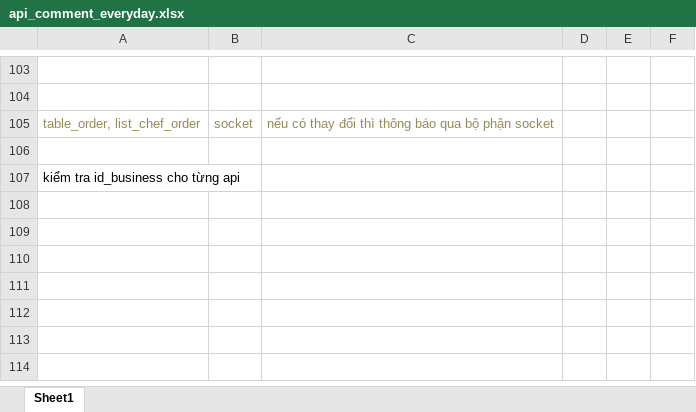
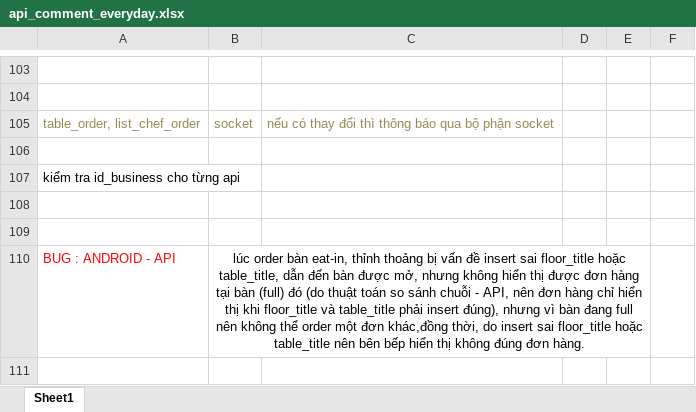
Before and after one commit to anhphinguyen/muaban_pos, an Excel workbook: api_comment_everyday.xlsx, sheet Sheet1, drawn as a sheet; only a part is shown, gaps mark what is left out; values as stored, in another font and other column widths than the file's, no borders; the diff covers the shown part only; the diff names each change by its address in the sheet, - before the commit and + after, or states it on an @@ line.

```diff
--- a/api_comment_everyday.xlsx (sheet Sheet1)
+++ b/api_comment_everyday.xlsx (sheet Sheet1)
+row 108: (empty)
+row 109: (empty)
+row 110: BUG : ANDROID - API | lúc order bàn eat-in, thỉnh thoảng bị vấn đề insert sai floor_title hoặc table_title, dẫn đến bàn được mở, nhưng không hiển thị được đơn hàng tại bàn (full) đó (do thuật toán so sánh chuỗi - API, nên đơn hàng chỉ hiển thị khi floor_title và table_title phải insert đúng), nhưng vì bàn đang full nên không thể order một đơn khác,đồng thời, do insert sai floor_title hoặc table_title nên bên bếp hiển thị không đúng đơn hàng.
+row 111: (empty)
```
Also changed, not shown: 3 added rows elsewhere in this sheet, 41 other files.
